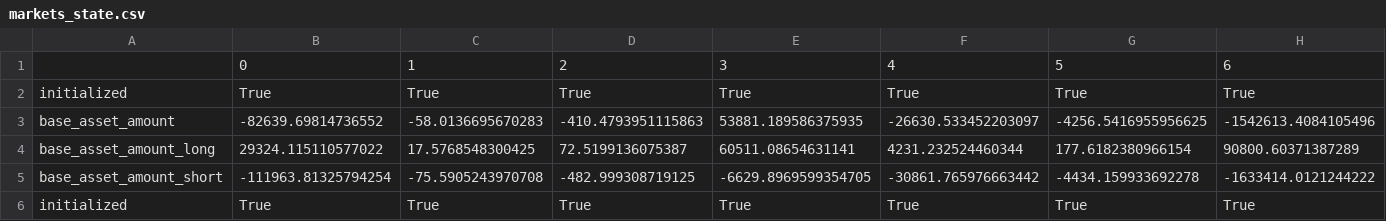
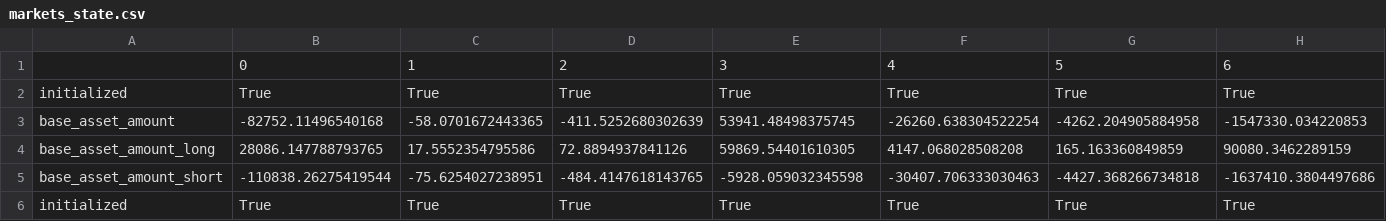
Before and after one commit to lmvdz/drift-flat-data, a CSV file: data/markets_state.csv, drawn as a sheet; only a part is shown; the diff covers the shown part only; the diff names each change by its address in the sheet, - before the commit and + after, or states it on an @@ line.

```diff
--- a/data/markets_state.csv
+++ b/data/markets_state.csv
-B3: -82639.69814736552
+B3: -82752.11496540168
-C3: -58.0136695670283
+C3: -58.0701672443365
-D3: -410.4793951115863
+D3: -411.5252680302639
-E3: 53881.189586375935
+E3: 53941.48498375745
-F3: -26630.533452203097
+F3: -26260.638304522254
-G3: -4256.5416955956625
+G3: -4262.204905884958
-H3: -1542613.4084105496
+H3: -1547330.034220853
-B4: 29324.115110577022
+B4: 28086.147788793765
-C4: 17.5768548300425
+C4: 17.5552354795586
-D4: 72.5199136075387
+D4: 72.8894937841126
-E4: 60511.08654631141
+E4: 59869.54401610305
-F4: 4231.232524460344
+F4: 4147.068028508208
-G4: 177.6182380966154
+G4: 165.163360849859
-H4: 90800.60371387289
+H4: 90080.3462289159
-B5: -111963.81325794254
+B5: -110838.26275419544
-C5: -75.5905243970708
+C5: -75.6254027238951
-D5: -482.999308719125
+D5: -484.4147618143765
-E5: -6629.8969599354705
+E5: -5928.059032345598
-F5: -30861.765976663442
+F5: -30407.706333030463
-G5: -4434.159933692278
+G5: -4427.368266734818
-H5: -1633414.0121244222
+H5: -1637410.3804497686
```
Also changed, not shown: 94 edited cells elsewhere in this file, data/deposit_history.csv, data/fundingPayment_history.csv, 4 other files.
